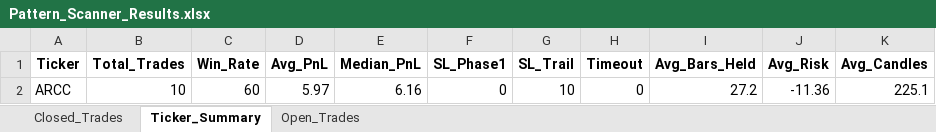
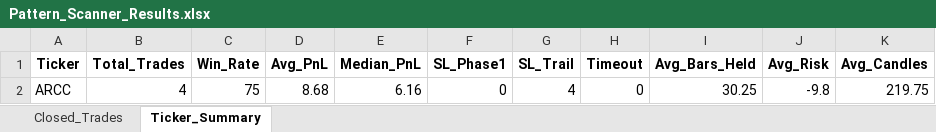
Before and after one commit to vancedmazen-art/stock_dashboard, an Excel workbook: Pattern_Scanner_Results.xlsx, sheet Ticker_Summary, drawn as a sheet; values as stored, in another font and other column widths than the file's, no borders; the diff names each change by its address in the sheet, - before the commit and + after, or states it on an @@ line.

```diff
--- a/Pattern_Scanner_Results.xlsx (sheet Ticker_Summary)
+++ b/Pattern_Scanner_Results.xlsx (sheet Ticker_Summary)
-sheet tab: Open_Trades
-B2 (Total_Trades): 10
+B2 (Total_Trades): 4
-C2 (Win_Rate): 60
+C2 (Win_Rate): 75
-D2 (Avg_PnL): 5.97
+D2 (Avg_PnL): 8.68
-G2 (SL_Trail): 10
+G2 (SL_Trail): 4
-I2 (Avg_Bars_Held): 27.2
+I2 (Avg_Bars_Held): 30.25
-J2 (Avg_Risk): -11.36
+J2 (Avg_Risk): -9.8
-K2 (Avg_Candles): 225.1
+K2 (Avg_Candles): 219.75
```
Also changed, not shown: sheet Closed_Trades.
